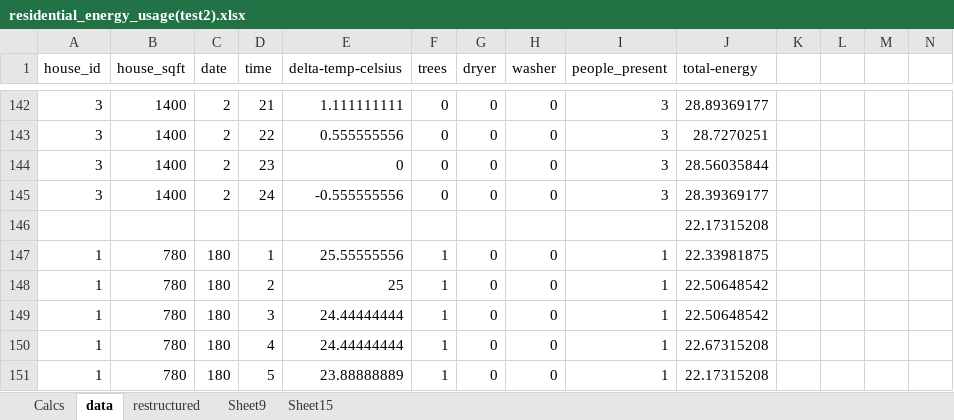
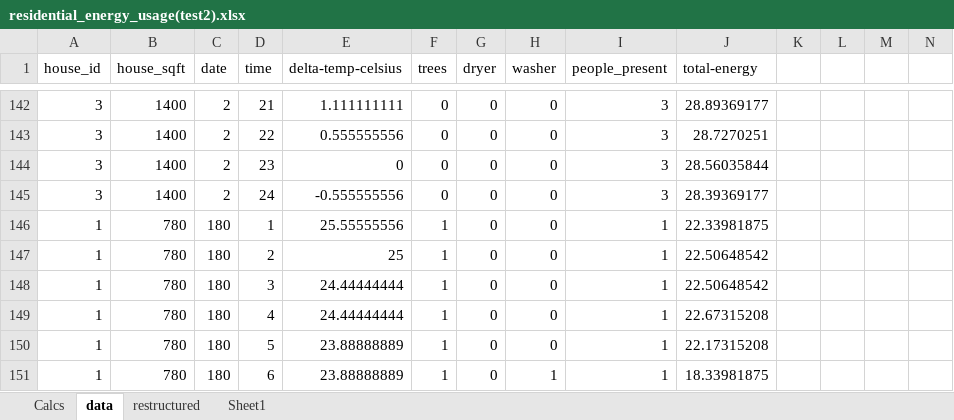
Before and after one commit to ejw-data/excel-time-series-regression, an Excel workbook: residential_energy_usage(test2).xlsx, sheet data, drawn as a sheet; only a part is shown, gaps mark what is left out; the shorter side is filled out with more unchanged rows; values as stored, in another font and other column widths than the file's, no borders; the diff names each change by its address in the sheet, - before the commit and + after, or states it on an @@ line.

```diff
--- a/residential_energy_usage(test2).xlsx (sheet data)
+++ b/residential_energy_usage(test2).xlsx (sheet data)
-sheet tab: Sheet9
-sheet tab: Sheet15
+sheet tab: Sheet1
-row 146:  |  |  |  |  |  |  |  |  | 22.17315208
```
Also changed, not shown: sheet restructured.
